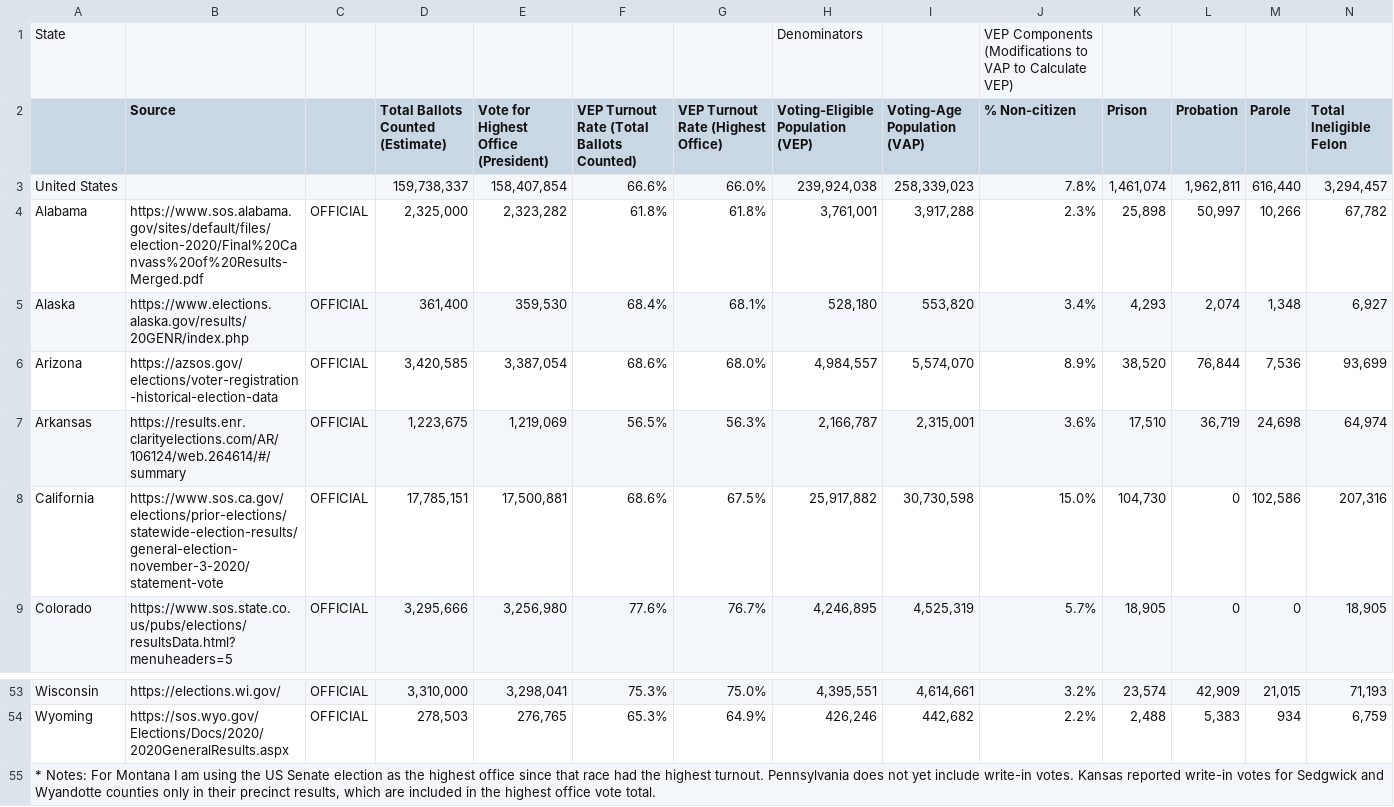
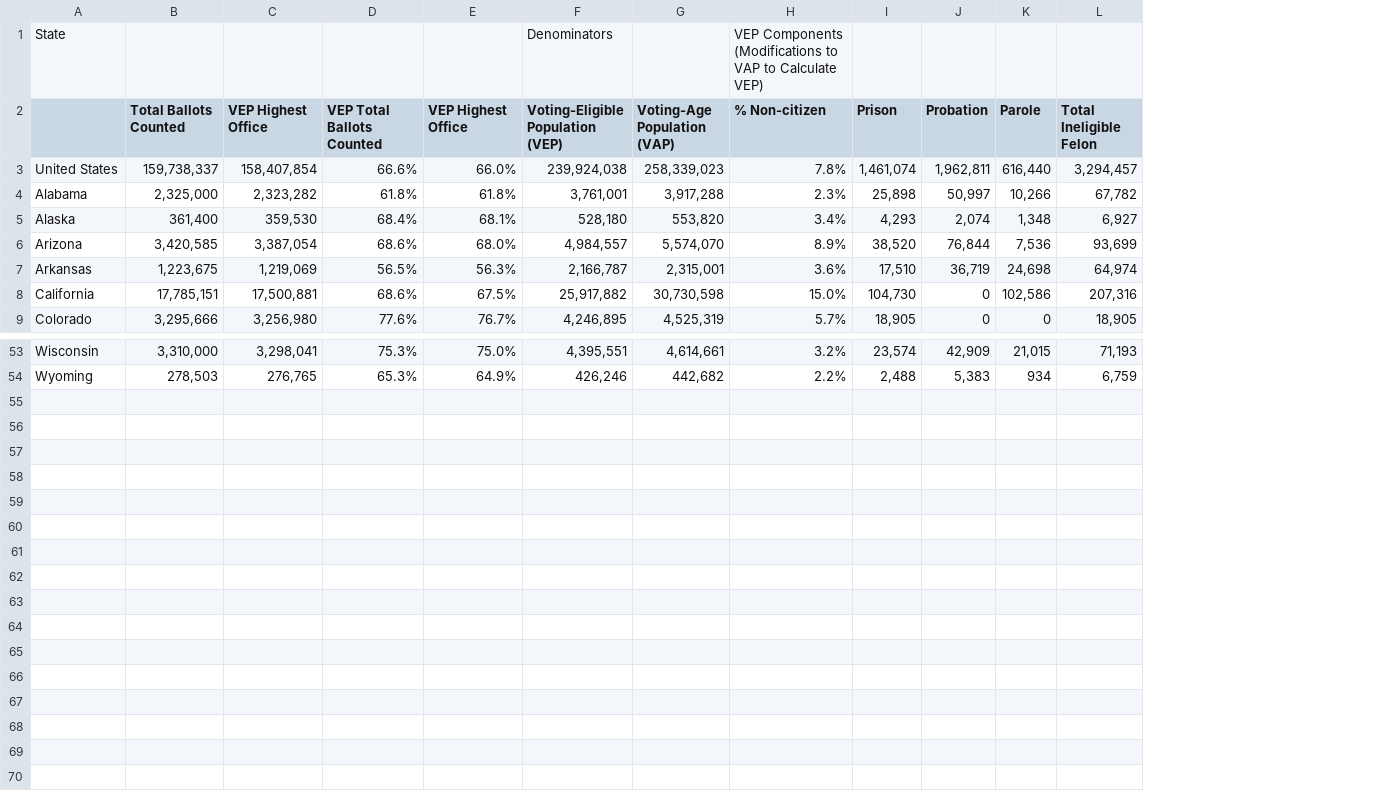
Before and after one commit to nikhilc52/info2950, a CSV file: data/election_2020.csv, drawn as a sheet; only a part is shown, gaps mark what is left out; removed rows and columns are numbered as before the commit, all else as after; rows hold the shown columns only; the diff names each change by its address in the sheet, - before the commit and + after, or states it on an @@ line.

```diff
--- a/data/election_2020.csv
+++ b/data/election_2020.csv
-column B (Source), rows 4-9: https://www.sos.alabama.gov/sites/default/files/election-2020/Final%20Canvass%20of%20Results-Merged.pdf | https://www.elections.alaska.gov/results/20GENR/index.php | https://azsos.gov/elections/voter-registration-historical-election-data | https://results.enr.clarityelections.com/AR/106124/web.264614/#/summary | https://www.sos.ca.gov/elections/prior-elections/statewide-election-results/general-election-november-3-2020/statement-vote | https://www.sos.state.co.us/pubs/elections/resultsData.html?menuheaders=5; rows 53-54: https://elections.wi.gov/ | https://sos.wyo.gov/Elections/Docs/2020/2020GeneralResults.aspx
-column C, rows 4-9: all OFFICIAL; rows 53-54: OFFICIAL | OFFICIAL
-B2: Total Ballots Counted (Estimate)
+B2: Total Ballots Counted
-C2: Vote for Highest Office (President)
+C2: VEP Highest Office
-D2: VEP Turnout Rate (Total Ballots Counted)
+D2: VEP Total Ballots Counted
-E2: VEP Turnout Rate (Highest Office)
+E2: VEP Highest Office
-row 55: * Notes: For Montana I am using the US Senate election as the highest office since that race had the highest turnout. Pennsylvania does not yet include write-in votes. Kansas reported write-in votes for Sedgwick and Wyandotte counties only in their precinct results, which are included in the highest office vote total.
```
Also changed, not shown: data/election_2016.csv, data/election_2018.csv, 1 other file.
